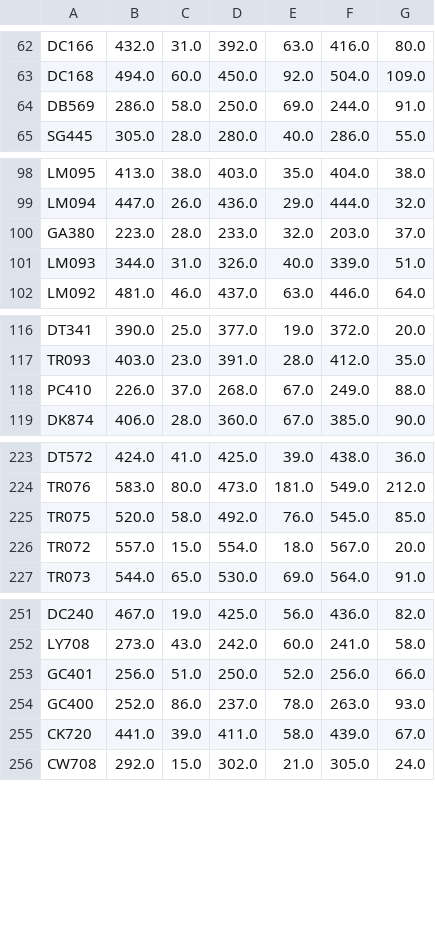
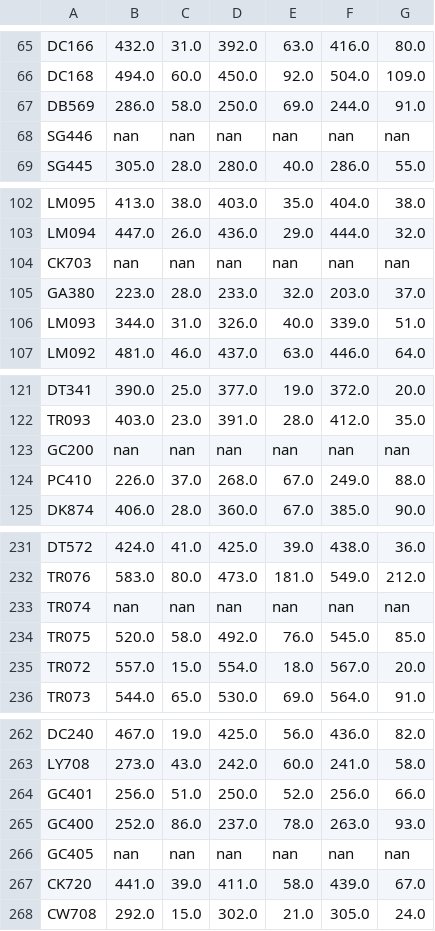
Before and after one commit to glennmoy/cao, a CSV file: level_8/analyse_data/predictions_2016.csv, drawn as a sheet; only a part is shown, gaps mark what is left out; the diff covers the shown part only.

```diff
--- a/level_8/analyse_data/predictions_2016.csv
+++ b/level_8/analyse_data/predictions_2016.csv
@@ -64,2 +67,3 @@ DC168,494.0,60.0,450.0,92.0,504.0,109.0
 DB569,286.0,58.0,250.0,69.0,244.0,91.0
+SG446,nan,nan,nan,nan,nan,nan
 SG445,305.0,28.0,280.0,40.0,286.0,55.0
@@ -99,2 +103,3 @@ LM095,413.0,38.0,403.0,35.0,404.0,38.0
 LM094,447.0,26.0,436.0,29.0,444.0,32.0
+CK703,nan,nan,nan,nan,nan,nan
 GA380,223.0,28.0,233.0,32.0,203.0,37.0
@@ -117,2 +122,3 @@ DT341,390.0,25.0,377.0,19.0,372.0,20.0
 TR093,403.0,23.0,391.0,28.0,412.0,35.0
+GC200,nan,nan,nan,nan,nan,nan
 PC410,226.0,37.0,268.0,67.0,249.0,88.0
@@ -224,2 +232,3 @@ DT572,424.0,41.0,425.0,39.0,438.0,36.0
 TR076,583.0,80.0,473.0,181.0,549.0,212.0
+TR074,nan,nan,nan,nan,nan,nan
 TR075,520.0,58.0,492.0,76.0,545.0,85.0
@@ -254,2 +265,3 @@ GC401,256.0,51.0,250.0,52.0,256.0,66.0
 GC400,252.0,86.0,237.0,78.0,263.0,93.0
+GC405,nan,nan,nan,nan,nan,nan
 CK720,441.0,39.0,411.0,58.0,439.0,67.0
```
Also changed, not shown: 10 added rows elsewhere in this file, 2 other files.
